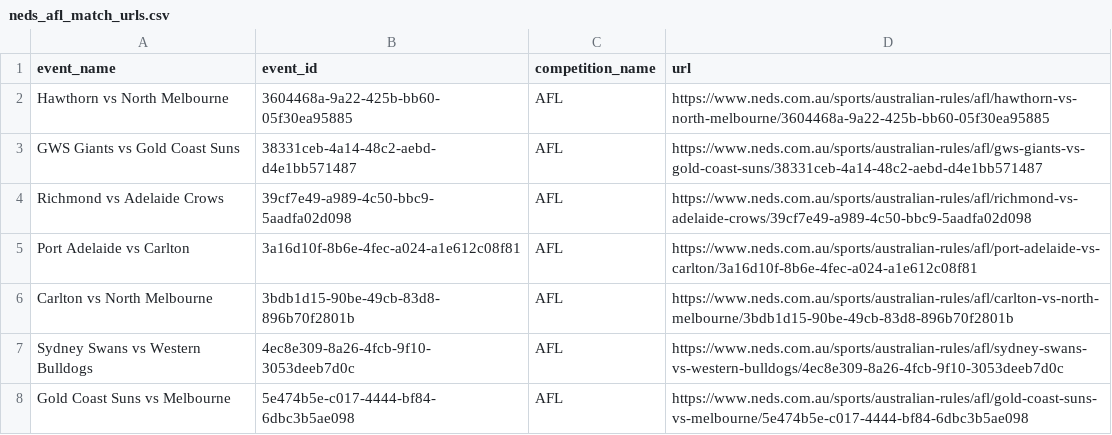
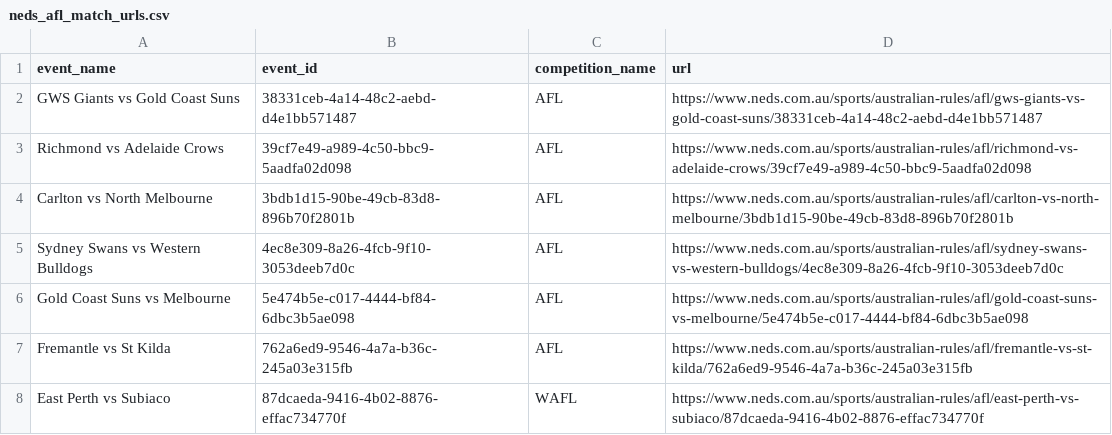
Before and after one commit to jamesbrown1417/AFL, a CSV file: OddsScraper/Neds/neds_afl_match_urls.csv, drawn as a sheet; only a part is shown; the shorter side is filled out with more unchanged rows.

```diff
--- a/OddsScraper/Neds/neds_afl_match_urls.csv
+++ b/OddsScraper/Neds/neds_afl_match_urls.csv
@@ -1,6 +1,4 @@
 event_name,event_id,competition_name,url
-Hawthorn vs North Melbourne,3604468a-9a22-425b-bb60-05f30ea95885,AFL,https://www.neds.com.au/sports/australian-rules/afl/hawthorn-vs-north-melbourne/3604468a-9a22-425b-bb60-05f30ea95885
 GWS Giants vs Gold Coast Suns,38331ceb-4a14-48c2-aebd-d4e1bb571487,AFL,https://www.neds.com.au/sports/australian-rules/afl/gws-giants-vs-gold-coast-suns/38331ceb-4a14-48c2-aebd-d4e1bb571487
 Richmond vs Adelaide Crows,39cf7e49-a989-4c50-bbc9-5aadfa02d098,AFL,https://www.neds.com.au/sports/australian-rules/afl/richmond-vs-adelaide-crows/39cf7e49-a989-4c50-bbc9-5aadfa02d098
-Port Adelaide vs Carlton,3a16d10f-8b6e-4fec-a024-a1e612c08f81,AFL,https://www.neds.com.au/sports/australian-rules/afl/port-adelaide-vs-carlton/3a16d10f-8b6e-4fec-a024-a1e612c08f81
 Carlton vs North Melbourne,3bdb1d15-90be-49cb-83d8-896b70f2801b,AFL,https://www.neds.com.au/sports/australian-rules/afl/carlton-vs-north-melbourne/3bdb1d15-90be-49cb-83d8-896b70f2801b
```
Also changed, not shown: Data/all_arbs.csv, Data/scraped_odds/bet365_player_disposals.csv, 53 other files.
